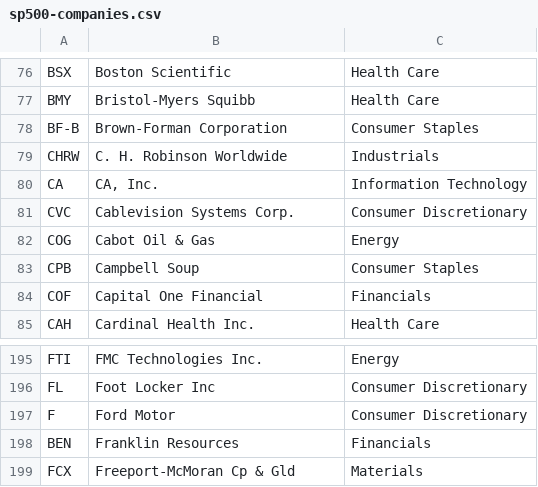
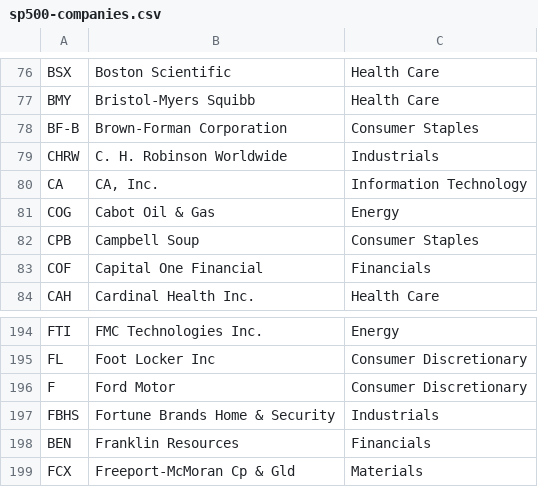
Before and after one commit to lexman/ex-continuous-processing, a CSV file: data/sp500-companies.csv, drawn as a sheet; only a part is shown, gaps mark what is left out.

Commit message:
[data][skip ci] automatic update

```diff
--- a/data/sp500-companies.csv
+++ b/data/sp500-companies.csv
@@ -80,3 +80,2 @@ CHRW,C. H. Robinson Worldwide,Industrials
 CA,"CA, Inc.",Information Technology
-CVC,Cablevision Systems Corp.,Consumer Discretionary
 COG,Cabot Oil & Gas,Energy
@@ -197,2 +196,3 @@ FL,Foot Locker Inc,Consumer Discretionary
 F,Ford Motor,Consumer Discretionary
+FBHS,Fortune Brands Home & Security,Industrials
 BEN,Franklin Resources,Financials
```
